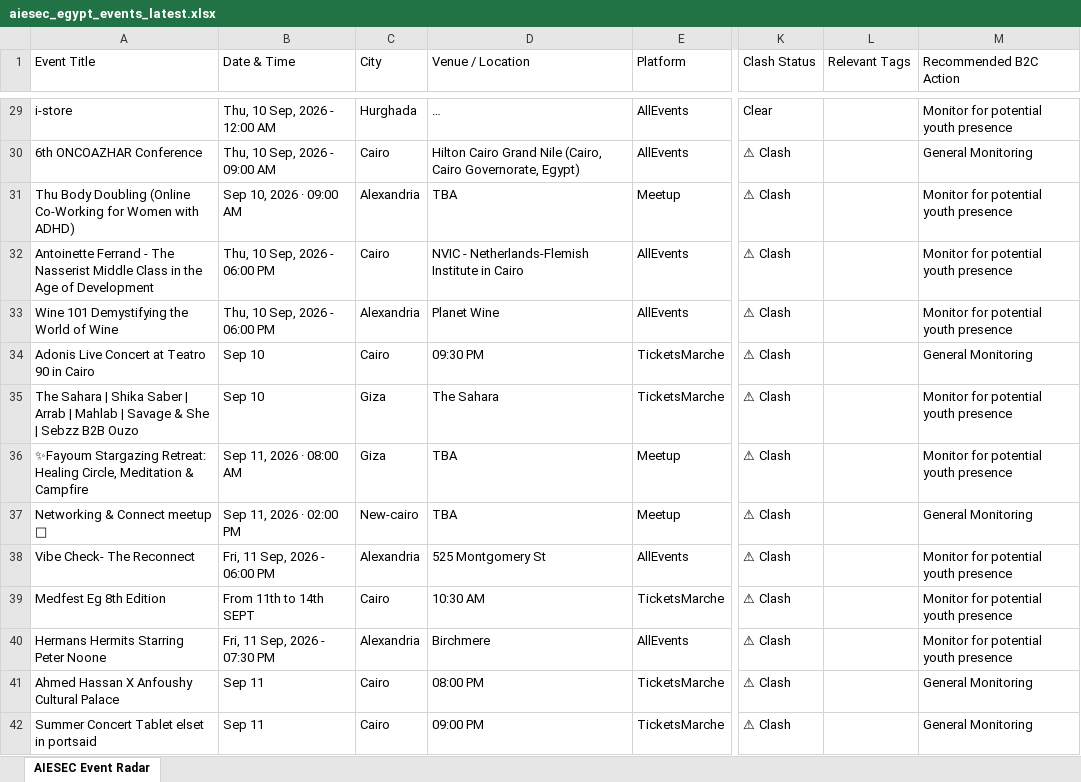
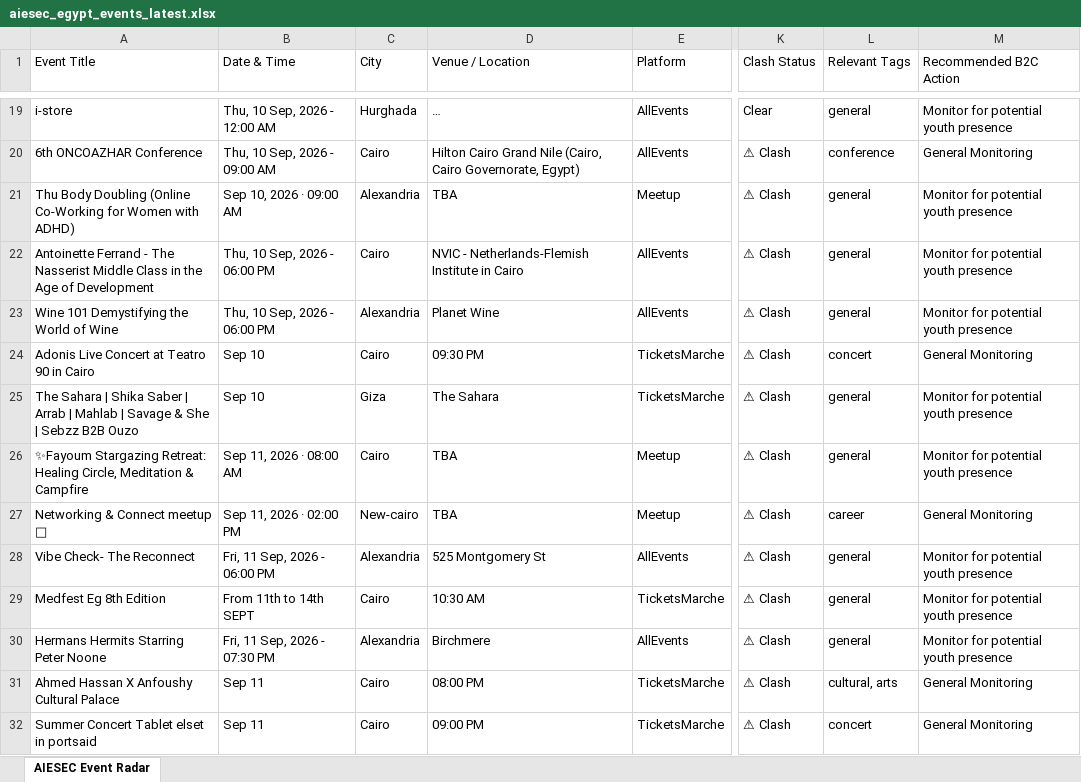
Before and after one commit to abdelrahmanmotazz/aiesec-event-radar, an Excel workbook: data/aiesec_egypt_events_latest.xlsx, sheet AIESEC Event Radar, drawn as a sheet; only a part is shown, gaps mark what is left out; long unchanged cells end in …; values as stored, in another font and other column widths than the file's, no borders; addresses are those after the commit; the diff covers the shown part only; the diff names each change by its address in the sheet, - before the commit and + after, or states it on an @@ line.

```diff
--- a/data/aiesec_egypt_events_latest.xlsx (sheet AIESEC Event Radar)
+++ b/data/aiesec_egypt_events_latest.xlsx (sheet AIESEC Event Radar)
-L19 (Relevant Tags): (empty)
+L19 (Relevant Tags): general
-L20 (Relevant Tags): (empty)
+L20 (Relevant Tags): conference
-L21:L23 (Relevant Tags): (empty)
+L21:L23 (Relevant Tags): general
-L24 (Relevant Tags): (empty)
+L24 (Relevant Tags): concert
-L25:L26 (Relevant Tags): (empty)
+L25:L26 (Relevant Tags): general
-C26 (City): Giza
+C26 (City): Cairo
-L27 (Relevant Tags): (empty)
+L27 (Relevant Tags): career
-L28:L30 (Relevant Tags): (empty)
+L28:L30 (Relevant Tags): general
-L31 (Relevant Tags): (empty)
+L31 (Relevant Tags): cultural, arts
-L32 (Relevant Tags): (empty)
+L32 (Relevant Tags): concert
```
Also changed, not shown: 15 added rows, 25 removed rows and 272 edited cells elsewhere in this sheet, 4 other files.
